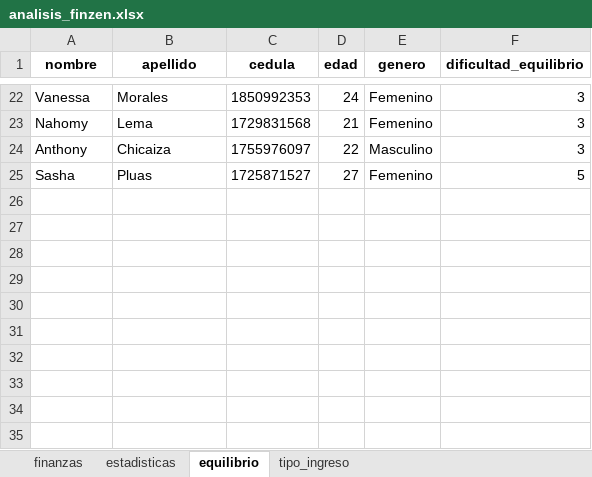
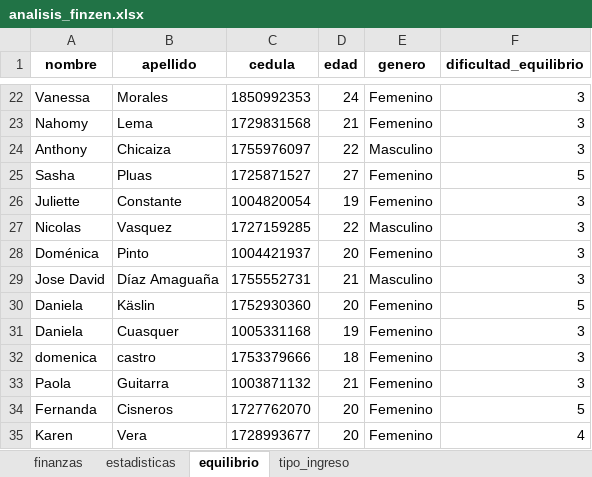
Before and after one commit to fundestpuente/SIC25-FINZEN-GESTION-Y-MANEJO-DE-FINANZAS-PERSONALES-MEDIANTE-VISUALIZACION-DE-DATOS-EN-JOVENES, an Excel workbook: out/analisis_finzen.xlsx, sheet equilibrio, drawn as a sheet; only a part is shown, gaps mark what is left out; values as stored, in another font and other column widths than the file's, no borders; the diff names each change by its address in the sheet, - before the commit and + after, or states it on an @@ line.

```diff
--- a/out/analisis_finzen.xlsx (sheet equilibrio)
+++ b/out/analisis_finzen.xlsx (sheet equilibrio)
+row 26: Juliette | Constante | 1004820054 | 19 | Femenino | 3
+row 27: Nicolas | Vasquez | 1727159285 | 22 | Masculino | 3
+row 28: Doménica | Pinto | 1004421937 | 20 | Femenino | 3
+row 29: Jose David | Díaz Amaguaña | 1755552731 | 21 | Masculino | 3
+row 30: Daniela | Käslin | 1752930360 | 20 | Femenino | 5
+row 31: Daniela | Cuasquer | 1005331168 | 19 | Femenino | 3
+row 32: domenica | castro | 1753379666 | 18 | Femenino | 3
+row 33: Paola | Guitarra | 1003871132 | 21 | Femenino | 3
+row 34: Fernanda | Cisneros | 1727762070 | 20 | Femenino | 5
+row 35: Karen | Vera | 1728993677 | 20 | Femenino | 4
```
Also changed, not shown: sheet estadisticas, sheet tipo_ingreso, sheet finanzas, 4 other files.
